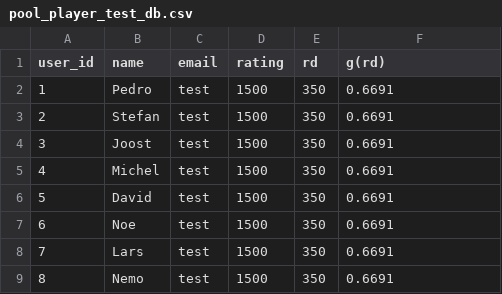
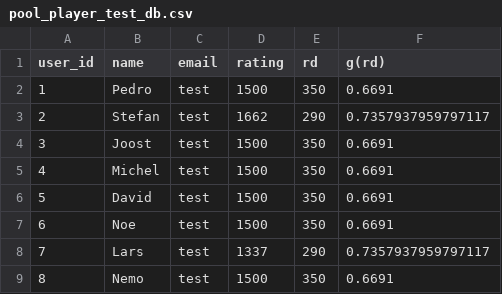
Before and after one commit to PedroK-Calco/calco-games-rating-system, a CSV file: data/database/pool_player_test_db.csv, drawn as a sheet.

Commit message:
The conclude match function was sending the rating of player instead of their rating deviation to calculate the g(rd)

```diff
--- a/data/database/pool_player_test_db.csv
+++ b/data/database/pool_player_test_db.csv
@@ -2,3 +2,3 @@ user_id;name;email;rating;rd;g(rd)
 1;Pedro;test;1500;350;0.6691
-2;Stefan;test;1500;350;0.6691
+2;Stefan;test;1662;290;0.7357937959797117
 3;Joost;test;1500;350;0.6691
@@ -7,3 +7,3 @@ user_id;name;email;rating;rd;g(rd)
 6;Noe;test;1500;350;0.6691
-7;Lars;test;1500;350;0.6691
+7;Lars;test;1337;290;0.7357937959797117
 8;Nemo;test;1500;350;0.6691
```
Also changed, not shown: 3 other files.
